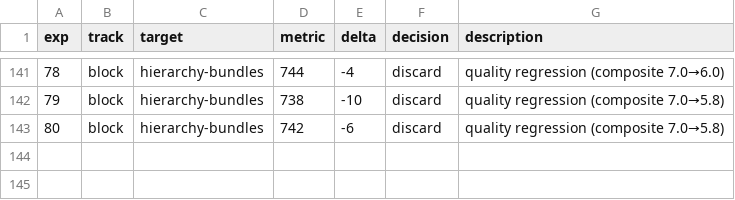
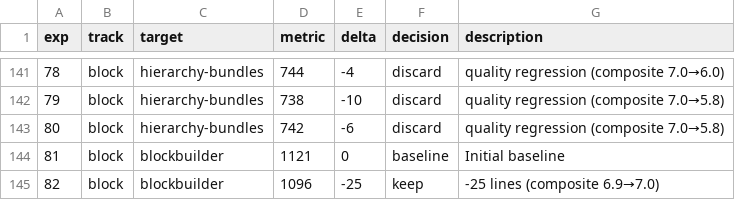
Before and after one commit to syntagmatic/d3-power-tools, a TSV file: evals/iterations/history.tsv, drawn as a sheet; only a part is shown, gaps mark what is left out.

Commit message:
Add iteration artifacts for blockbuilder

```diff
--- a/evals/iterations/history.tsv
+++ b/evals/iterations/history.tsv
@@ -143 +143,3 @@ exp	track	target	metric	delta	decision	description
 80	block	hierarchy-bundles	742	-6	discard	quality regression (composite 7.0→5.8)
+81	block	blockbuilder	1121	0	baseline	Initial baseline
+82	block	blockbuilder	1096	-25	keep	-25 lines (composite 6.9→7.0)
```
Also changed, not shown: 6 other files.
